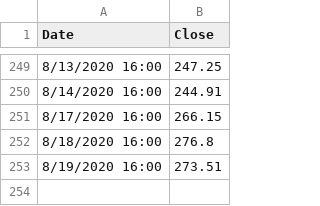
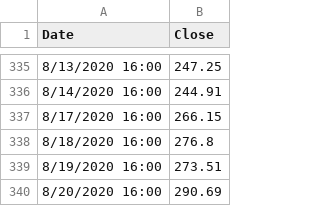
Before and after one commit to AnnSweetNanners/pandas-homework, a CSV file: Instructions/Starter_Code/Resources/ZM.csv, drawn as a sheet; only a part is shown, gaps mark what is left out; the diff covers the shown part only.

```diff
--- a/Instructions/Starter_Code/Resources/ZM.csv
+++ b/Instructions/Starter_Code/Resources/ZM.csv
@@ -253 +339,2 @@ Date,Close
 8/19/2020 16:00,273.51
+8/20/2020 16:00,290.69
```
Also changed, not shown: 86 added rows elsewhere in this file, 5 other files.
